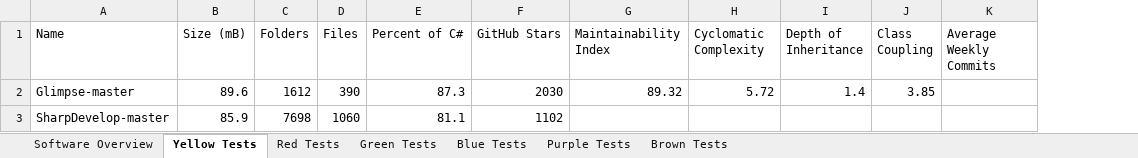
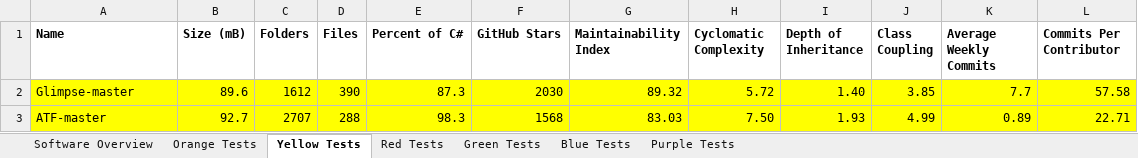
Before and after one commit to Tasswon/Software-Research-Project, an Excel workbook: OSS Projects.xlsx, sheet Yellow Tests, drawn as a sheet; values as stored, in another font and other column widths than the file's, no borders; removed rows and columns are numbered as before the commit, all else as after; the diff names each change by its address in the sheet, - before the commit and + after, or states it on an @@ line.

Commit message:
Concluded tests

```diff
--- a/OSS Projects.xlsx (sheet Yellow Tests)
+++ b/OSS Projects.xlsx (sheet Yellow Tests)
-sheet tab: Brown Tests
+sheet tab: Orange Tests
+column L (Commits Per Contributor), row 2: 57.58
-A1:K1 bold: off
+A1:K1 bold: on
-A2:K2 fill: none
+A2:K2 fill: #FFFF00
-I2 (Depth of Inheritance): 1.4
+I2 (Depth of Inheritance): 1.40
-K2 (Average Weekly Commits): (empty)
+K2 (Average Weekly Commits): 7.7
-row 3: SharpDevelop-master | 85.9 | 7698 | 1060 | 81.1 | 1102
+row 3: ATF-master | 92.7 | 2707 | 288 | 98.3 | 1568 | 83.03 | 7.50 | 1.93 | 4.99 | 0.89 | 22.71
```
Also changed, not shown: sheet Software Overview, sheet Blue Tests, sheet Purple Tests, sheet Red Tests, sheet Green Tests, 5 other files.
